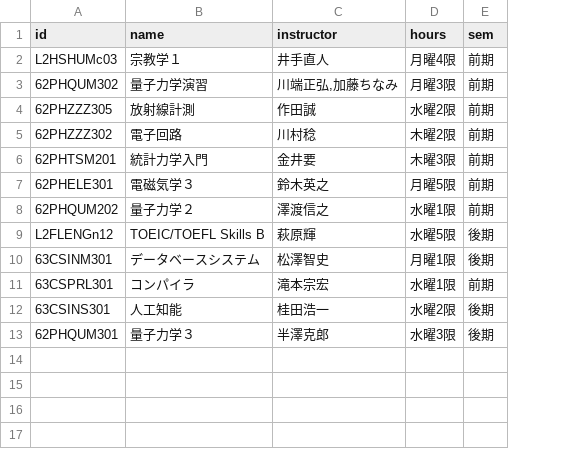
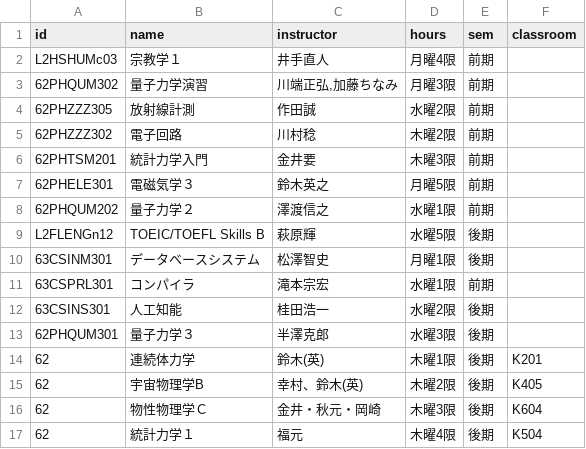
Before and after one commit to phnyo/qlass, a CSV file: static/test.csv, drawn as a sheet; the diff names each change by its address in the sheet, - before the commit and + after, or states it on an @@ line.

Commit message:
added real ph and cs data

```diff
--- a/static/test.csv
+++ b/static/test.csv
+column F (classroom), empty
+row 14: 62 | 連続体力学 | 鈴木(英) | 木曜1限 | 後期 | K201
+row 15: 62 | 宇宙物理学B | 幸村、鈴木(英) | 木曜2限 | 後期 | K405
+row 16: 62 | 物性物理学Ｃ | 金井・秋元・岡崎 | 木曜3限 | 後期 | K604
+row 17: 62 | 統計力学１ | 福元 | 木曜4限 | 後期 | K504
```
Also changed, not shown: 8 other files.
